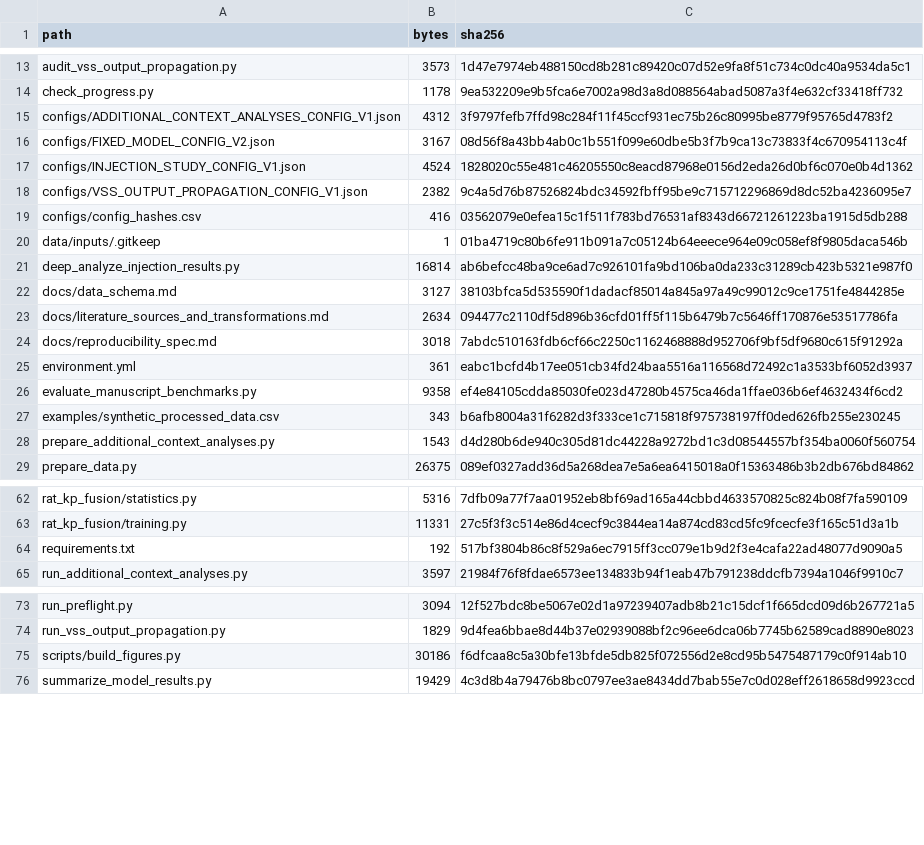
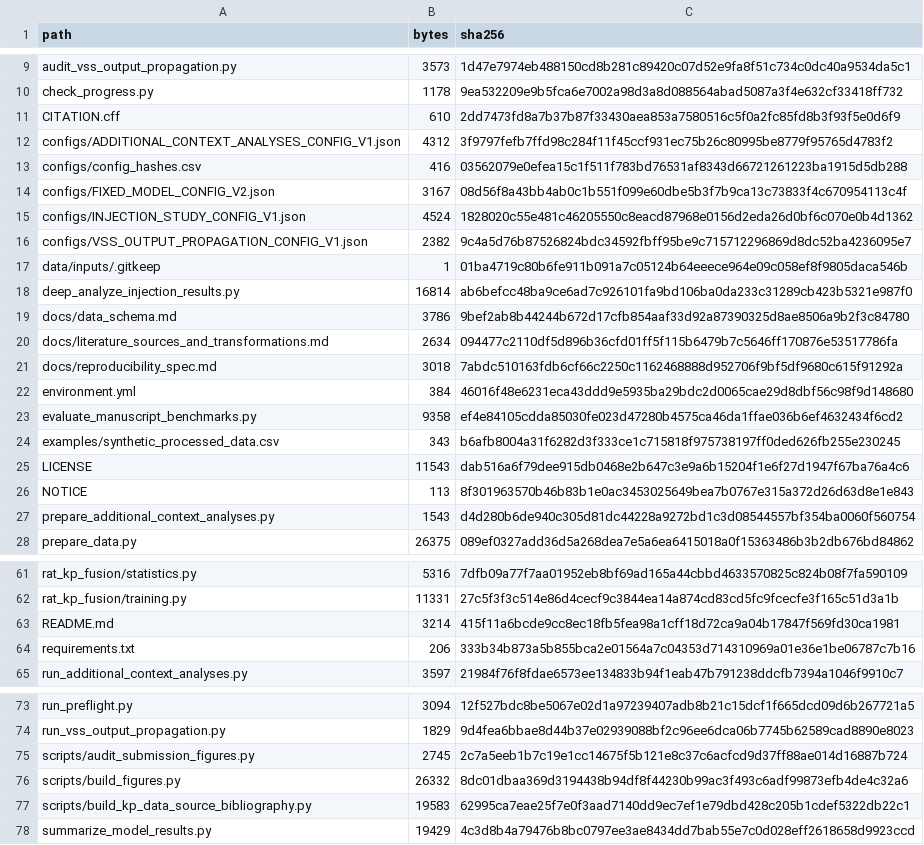
Before and after one commit to Pluswick/RKpC-Benchmark, a CSV file: MANIFEST_SHA256.csv, drawn as a sheet; only a part is shown, gaps mark what is left out; the diff covers the shown part only.

Commit message:
feat: add reproducible Kp_Data source provenance inventory

```diff
--- a/MANIFEST_SHA256.csv
+++ b/MANIFEST_SHA256.csv
@@ -14,3 +10,5 @@ audit_vss_output_propagation.py,3573,1d47e7974eb488150cd8b281c89420c07d52e9fa8f5
 check_progress.py,1178,9ea532209e9b5fca6e7002a98d3a8d088564abad5087a3f4e632cf33418ff732
+CITATION.cff,610,2dd7473fd8a7b37b87f33430aea853a7580516c5f0a2fc85fd8b3f93f5e0d6f9
 configs/ADDITIONAL_CONTEXT_ANALYSES_CONFIG_V1.json,4312,3f9797fefb7ffd98c284f11f45ccf931ec75b26c80995be8779f95765d4783f2
+configs/config_hashes.csv,416,03562079e0efea15c1f511f783bd76531af8343d66721261223ba1915d5db288
 configs/FIXED_MODEL_CONFIG_V2.json,3167,08d56f8a43bb4ab0c1b551f099e60dbe5b3f7b9ca13c73833f4c670954113c4f
@@ -18,11 +16,12 @@ configs/INJECTION_STUDY_CONFIG_V1.json,4524,1828020c55e481c46205550c8eacd87968e0
 configs/VSS_OUTPUT_PROPAGATION_CONFIG_V1.json,2382,9c4a5d76b87526824bdc34592fbff95be9c715712296869d8dc52ba4236095e7
-configs/config_hashes.csv,416,03562079e0efea15c1f511f783bd76531af8343d66721261223ba1915d5db288
 data/inputs/.gitkeep,1,01ba4719c80b6fe911b091a7c05124b64eeece964e09c058ef8f9805daca546b
 deep_analyze_injection_results.py,16814,ab6befcc48ba9ce6ad7c926101fa9bd106ba0da233c31289cb423b5321e987f0
-docs/data_schema.md,3127,38103bfca5d535590f1dadacf85014a845a97a49c99012c9ce1751fe4844285e
+docs/data_schema.md,3786,9bef2ab8b44244b672d17cfb854aaf33d92a87390325d8ae8506a9b2f3c84780
 docs/literature_sources_and_transformations.md,2634,094477c2110df5d896b36cfd01ff5f115b6479b7c5646ff170876e53517786fa
 docs/reproducibility_spec.md,3018,7abdc510163fdb6cf66c2250c1162468888d952706f9bf5df9680c615f91292a
-environment.yml,361,eabc1bcfd4b17ee051cb34fd24baa5516a116568d72492c1a3533bf6052d3937
+environment.yml,384,46016f48e6231eca43ddd9e5935ba29bdc2d0065cae29d8dbf56c98f9d148680
 evaluate_manuscript_benchmarks.py,9358,ef4e84105cdda85030fe023d47280b4575ca46da1ffae036b6ef4632434f6cd2
 examples/synthetic_processed_data.csv,343,b6afb8004a31f6282d3f333ce1c715818f975738197ff0ded626fb255e230245
+LICENSE,11543,dab516a6f79dee915db0468e2b647c3e9a6b15204f1e6f27d1947f67ba76a4c6
+NOTICE,113,8f301963570b46b83b1e0ac3453025649bea7b0767e315a372d26d63d8e1e843
 prepare_additional_context_analyses.py,1543,d4d280b6de940c305d81dc44228a9272bd1c3d08544557bf354ba0060f560754
@@ -63,3 +62,4 @@ rat_kp_fusion/statistics.py,5316,7dfb09a77f7aa01952eb8bf69ad165a44cbbd4633570825
 rat_kp_fusion/training.py,11331,27c5f3f3c514e86d4cecf9c3844ea14a874cd83cd5fc9fcecfe3f165c51d3a1b
-requirements.txt,192,517bf3804b86c8f529a6ec7915ff3cc079e1b9d2f3e4cafa22ad48077d9090a5
+README.md,3214,415f11a6bcde9cc8ec18fb5fea98a1cff18d72ca9a04b17847f569fd30ca1981
+requirements.txt,206,333b34b873a5b855bca2e01564a7c04353d714310969a01e36e1be06787c7b16
 run_additional_context_analyses.py,3597,21984f76f8fdae6573ee134833b94f1eab47b791238ddcfb7394a1046f9910c7
@@ -74,3 +74,5 @@ run_preflight.py,3094,12f527bdc8be5067e02d1a97239407adb8b21c15dcf1f665dcd09d6b26
 run_vss_output_propagation.py,1829,9d4fea6bbae8d44b37e02939088bf2c96ee6dca06b7745b62589cad8890e8023
-scripts/build_figures.py,30186,f6dfcaa8c5a30bfe13bfde5db825f072556d2e8cd95b5475487179c0f914ab10
+scripts/audit_submission_figures.py,2745,2c7a5eeb1b7c19e1cc14675f5b121e8c37c6acfcd9d37ff88ae014d16887b724
+scripts/build_figures.py,26332,8dc01dbaa369d3194438b94df8f44230b99ac3f493c6adf99873efb4de4c32a6
+scripts/build_kp_data_source_bibliography.py,19583,62995ca7eae25f7e0f3aad7140dd9ec7ef1e79dbd428c205b1cdef5322db22c1
 summarize_model_results.py,19429,4c3d8b4a79476b8bc0797ee3ae8434dd7bab55e7c0d028eff2618658d9923ccd
```
Also changed, not shown: 2 removed rows elsewhere in this file, 3 other files.
